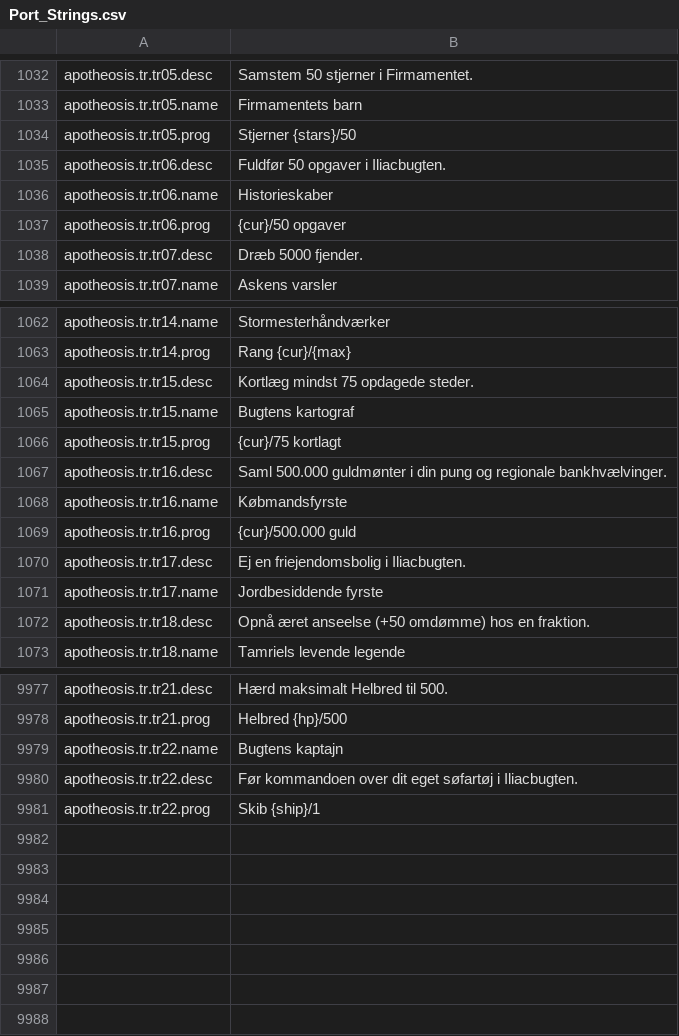
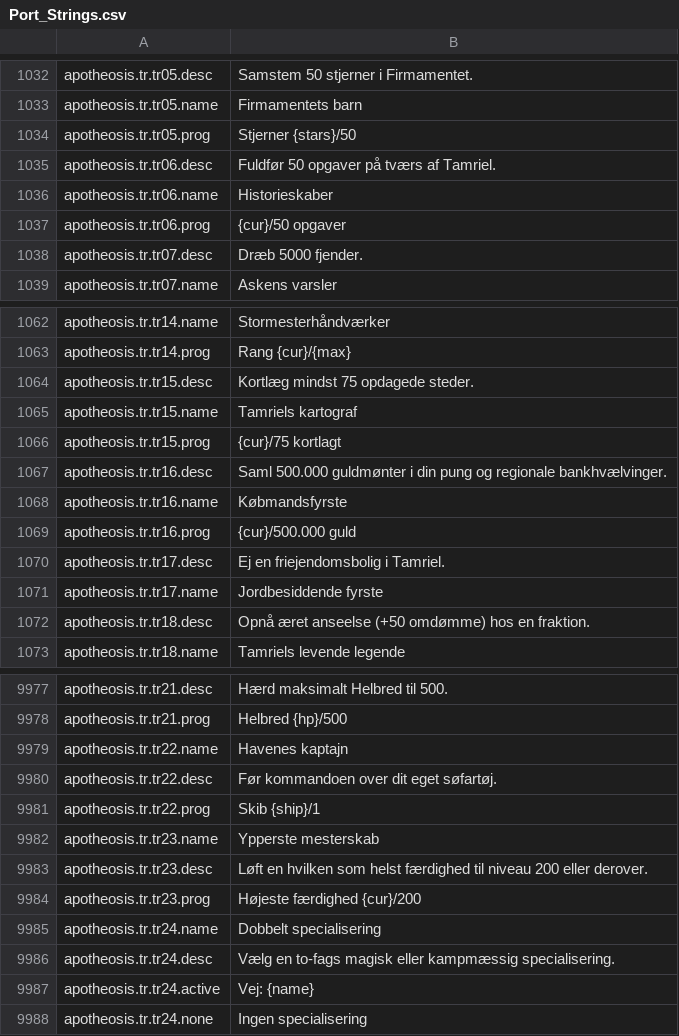
Before and after one commit to Chuz13/daggerfall-forever, a CSV file: locales/da/Port_Strings.csv, drawn as a sheet; only a part is shown, gaps mark what is left out.

```diff
--- a/locales/da/Port_Strings.csv
+++ b/locales/da/Port_Strings.csv
@@ -1034,3 +1034,3 @@ apotheosis.tr.tr05.name,"Firmamentets barn"
 apotheosis.tr.tr05.prog,"Stjerner {stars}/50"
-apotheosis.tr.tr06.desc,"Fuldfør 50 opgaver i Iliacbugten."
+apotheosis.tr.tr06.desc,"Fuldfør 50 opgaver på tværs af Tamriel."
 apotheosis.tr.tr06.name,"Historieskaber"
@@ -1064,3 +1064,3 @@ apotheosis.tr.tr14.prog,"Rang {cur}/{max}"
 apotheosis.tr.tr15.desc,"Kortlæg mindst 75 opdagede steder."
-apotheosis.tr.tr15.name,"Bugtens kartograf"
+apotheosis.tr.tr15.name,"Tamriels kartograf"
 apotheosis.tr.tr15.prog,"{cur}/75 kortlagt"
@@ -1069,3 +1069,3 @@ apotheosis.tr.tr16.name,"Købmandsfyrste"
 apotheosis.tr.tr16.prog,"{cur}/500.000 guld"
-apotheosis.tr.tr17.desc,"Ej en friejendomsbolig i Iliacbugten."
+apotheosis.tr.tr17.desc,"Ej en friejendomsbolig i Tamriel."
 apotheosis.tr.tr17.name,"Jordbesiddende fyrste"
@@ -9980,4 +9980,11 @@ apotheosis.tr.tr21.desc,"Hærd maksimalt Helbred til 500."
 apotheosis.tr.tr21.prog,"Helbred {hp}/500"
-apotheosis.tr.tr22.name,"Bugtens kaptajn"
-apotheosis.tr.tr22.desc,"Før kommandoen over dit eget søfartøj i Iliacbugten."
+apotheosis.tr.tr22.name,"Havenes kaptajn"
+apotheosis.tr.tr22.desc,"Før kommandoen over dit eget søfartøj."
 apotheosis.tr.tr22.prog,"Skib {ship}/1"
+apotheosis.tr.tr23.name,"Ypperste mesterskab"
+apotheosis.tr.tr23.desc,"Løft en hvilken som helst færdighed til niveau 200 eller derover."
+apotheosis.tr.tr23.prog,"Højeste færdighed {cur}/200"
+apotheosis.tr.tr24.name,"Dobbelt specialisering"
+apotheosis.tr.tr24.desc,"Vælg en to-fags magisk eller kampmæssig specialisering."
+apotheosis.tr.tr24.active,"Vej: {name}"
+apotheosis.tr.tr24.none,"Ingen specialisering"
```
Also changed, not shown: locales/el/Port_Strings.csv, locales/ja/Port_Strings.csv, 30 other files.
